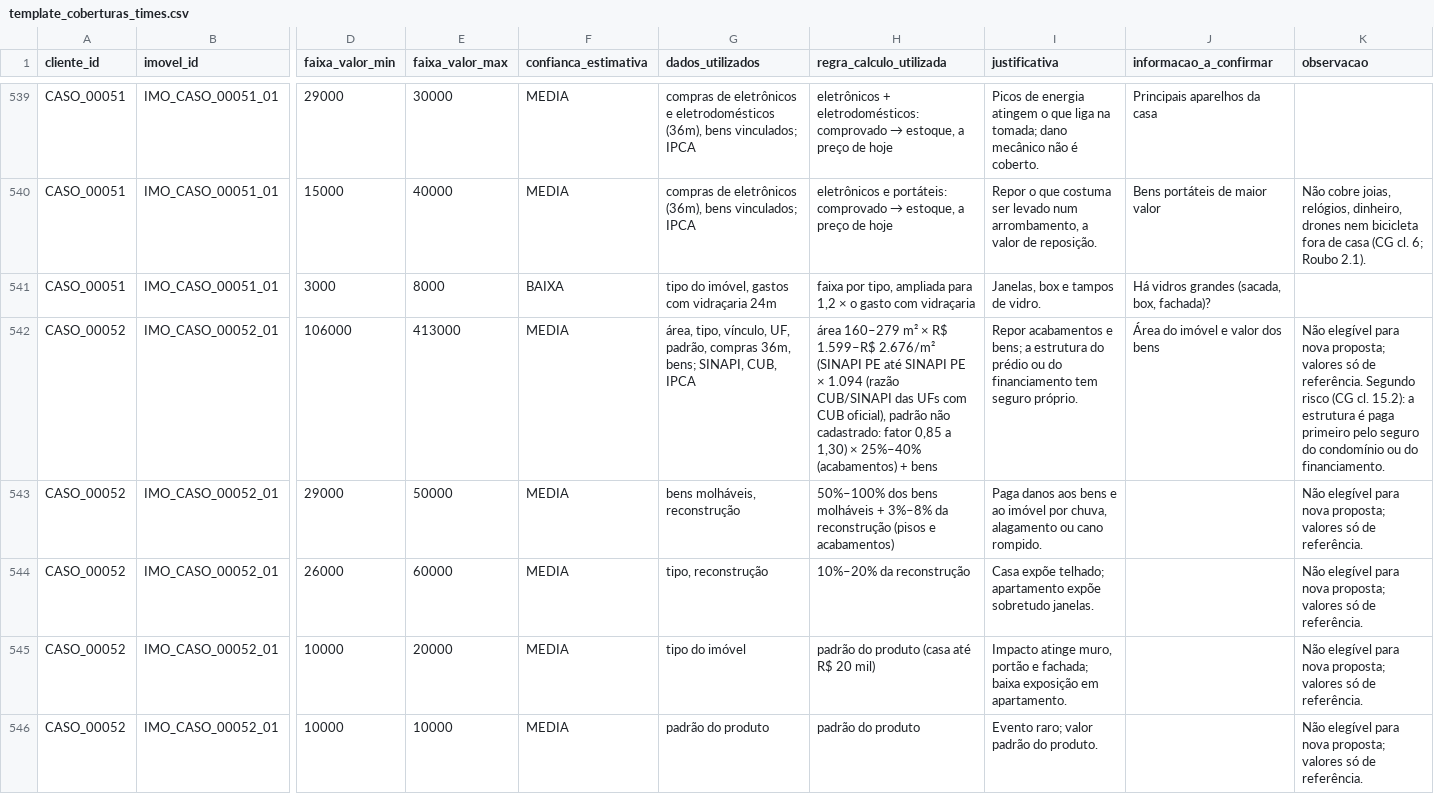
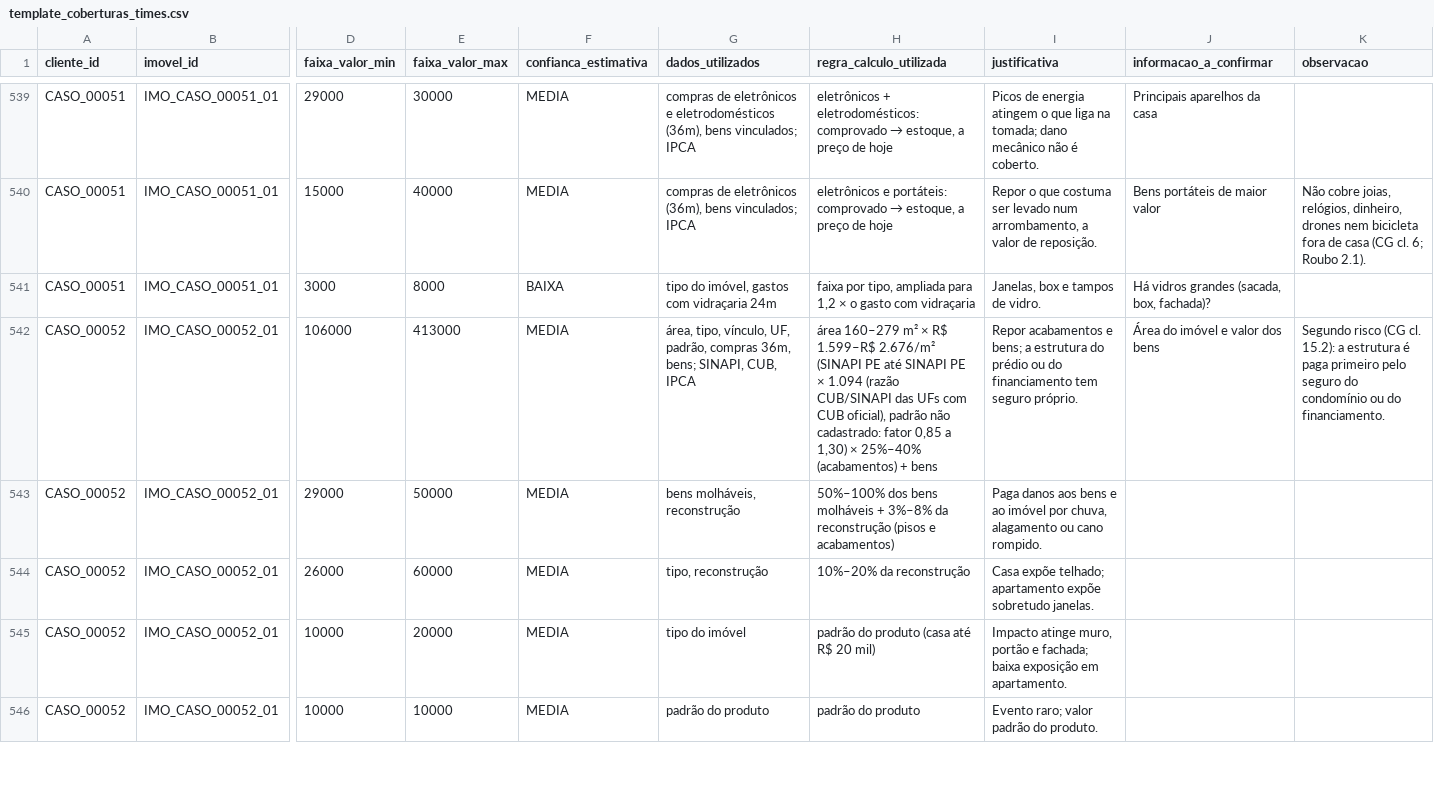
Before and after one commit to EduVPF/datathon-protecao-inteligente, a CSV file: entrega/template_coberturas_times.csv, drawn as a sheet; only a part is shown, gaps mark what is left out; the diff covers the shown part only; the diff names each change by its address in the sheet, - before the commit and + after, or states it on an @@ line.

```diff
--- a/entrega/template_coberturas_times.csv
+++ b/entrega/template_coberturas_times.csv
-K542 (observacao): Não elegível para nova proposta; valores só de referência. Segundo risco…
+K542 (observacao): Segundo risco…
-K543:K546 (observacao): Não elegível para nova proposta; valores só de referência.
+K543:K546 (observacao): (empty)
```
Also changed, not shown: 190 edited cells elsewhere in this file, entrega/template_resultado_times.csv, 7 other files.
